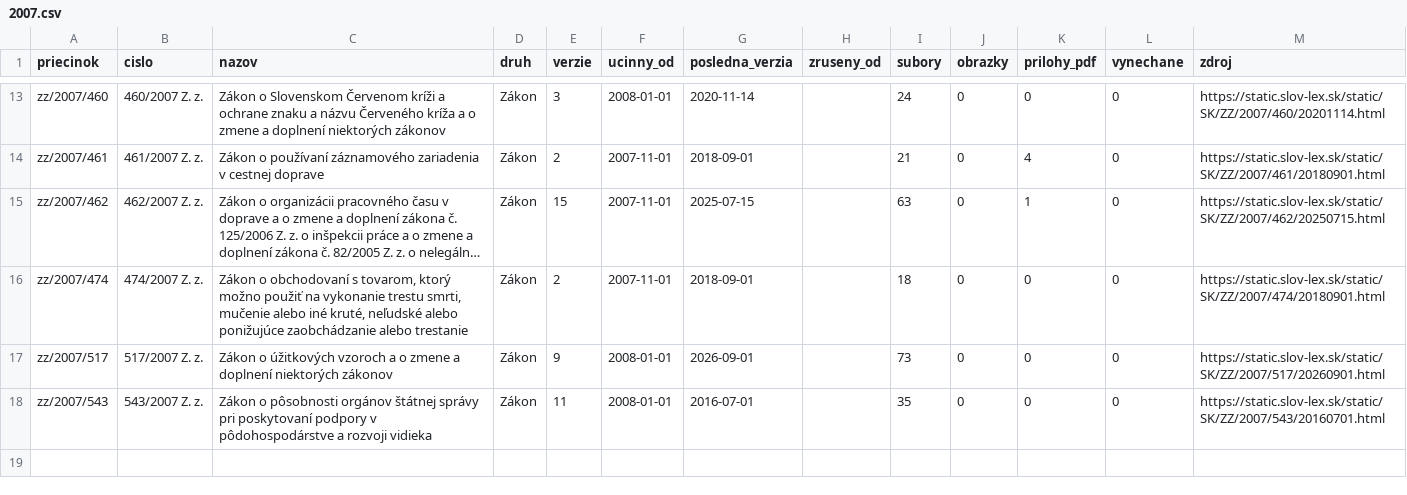
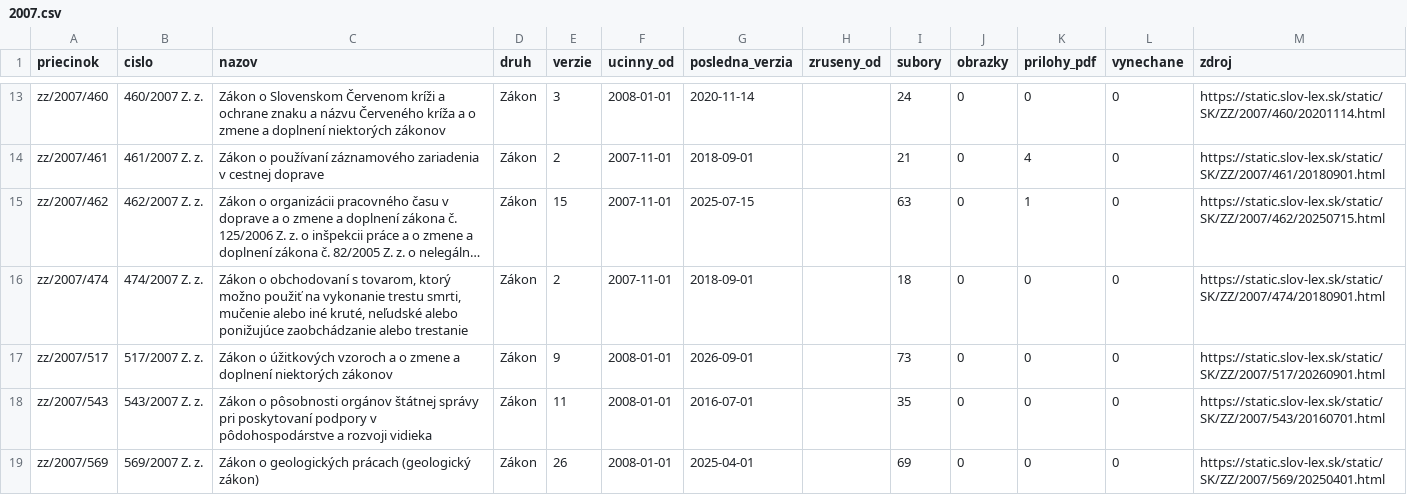
Before and after one commit to lexifina/slovakia-law, a CSV file: data/historia/2007.csv, drawn as a sheet; only a part is shown, gaps mark what is left out; long unchanged cells end in ….

Commit message:
História predpisov: ďalšie časové verzie 1 účinných predpisov (25 commitov)
Appended the other dated versions of 1 acts held since 2026-11-02 as their current version
(25 commits), data retrieved 2026-11-16: for each act every version Slov-Lex keeps, oldest first,
so its last commit is its newest text. These commits come after the version held before; each carries
the day it took effect (In-force), and readers take the newest commit whose In-force is on or before
the day asked (tools/ku_dnu.py does). Versions before the held one say so in a Backfill: trailer.
data/historia/<year>.csv lists the acts.

In-force: 2025-04-01
Kind: documentation

```diff
--- a/data/historia/2007.csv
+++ b/data/historia/2007.csv
@@ -18 +18,2 @@ zz/2007/517,517/2007 Z. z.,Zákon o úžitkových vzoroch a o zmene a doplnení
 zz/2007/543,543/2007 Z. z.,Zákon o pôsobnosti orgánov štátnej správy pri poskytovaní podpory v pôdohospodárstve a rozvoji vidieka,Zákon,11,2008-01-01,2016-07-01,,35,0,0,0,https://static.slov-lex.sk/static/SK/ZZ/2007/543/20160701.html
+zz/2007/569,569/2007 Z. z.,Zákon o geologických prácach (geologický zákon),Zákon,26,2008-01-01,2025-04-01,,69,0,0,0,https://static.slov-lex.sk/static/SK/ZZ/2007/569/20250401.html
```
